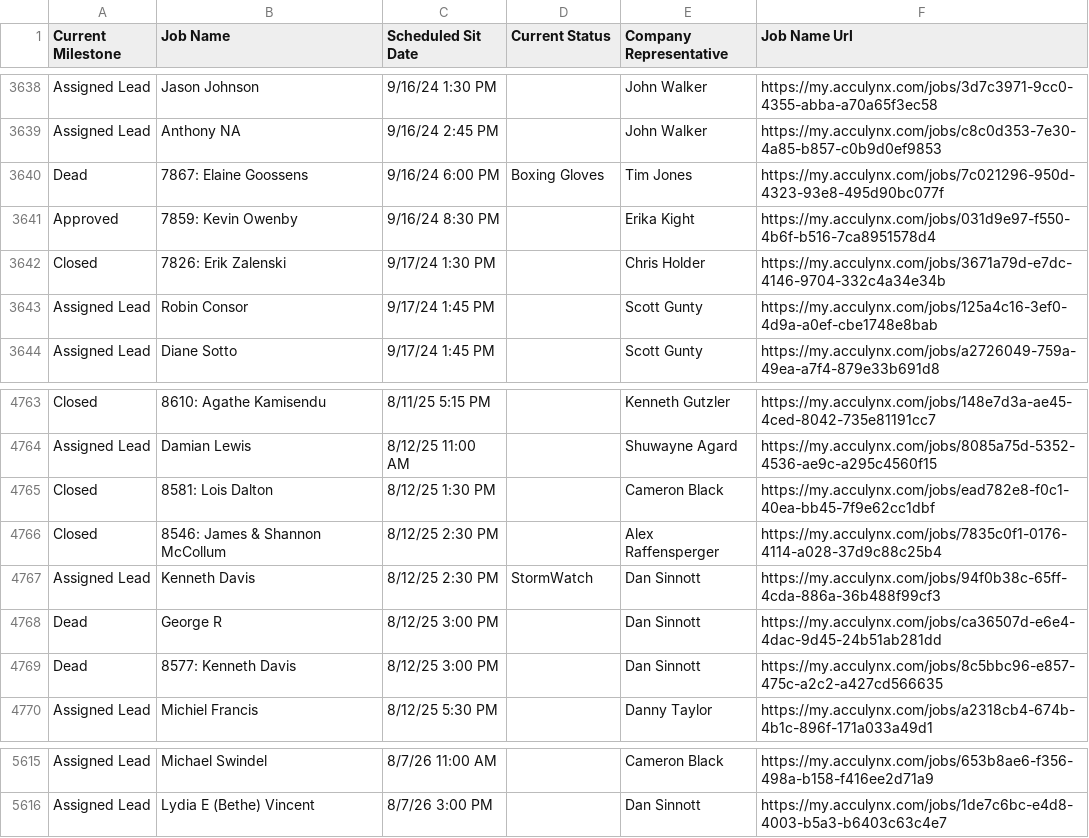
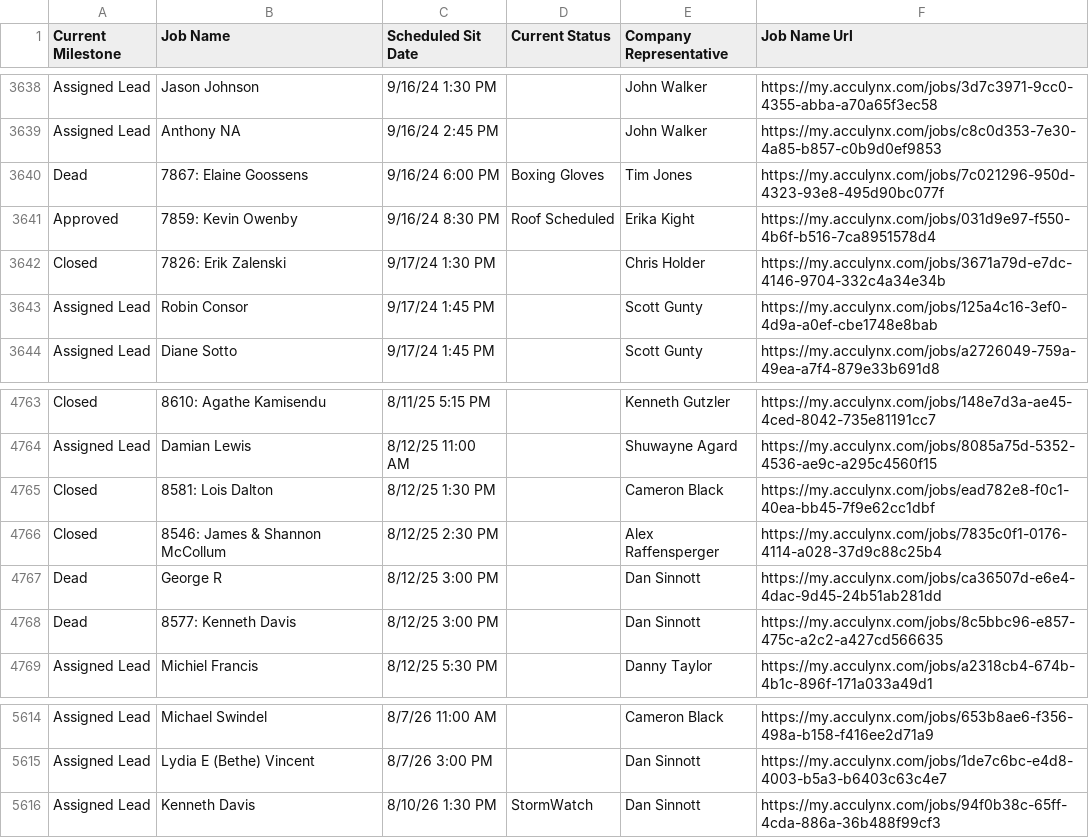
Before and after one commit to M-W-Johnson-Holdco/peachtree-roofing-automation, a CSV file: appointments.csv, drawn as a sheet; only a part is shown, gaps mark what is left out.

Commit message:
Update scheduled sits data from AcuLynx export

```diff
--- a/appointments.csv
+++ b/appointments.csv
@@ -3640,3 +3640,3 @@ Assigned Lead,Anthony NA,9/16/24 2:45 PM,,John Walker,https://my.acculynx.com/jo
 Dead,7867: Elaine Goossens,9/16/24 6:00 PM,Boxing Gloves,Tim Jones,https://my.acculynx.com/jobs/7c021296-950d-4323-93e8-495d90bc077f
-Approved,7859: Kevin  Owenby,9/16/24 8:30 PM,,Erika Kight,https://my.acculynx.com/jobs/031d9e97-f550-4b6f-b516-7ca8951578d4
+Approved,7859: Kevin  Owenby,9/16/24 8:30 PM,Roof Scheduled,Erika Kight,https://my.acculynx.com/jobs/031d9e97-f550-4b6f-b516-7ca8951578d4
 Closed,7826: Erik Zalenski,9/17/24 1:30 PM,,Chris Holder,https://my.acculynx.com/jobs/3671a79d-e7dc-4146-9704-332c4a34e34b
@@ -4766,3 +4766,2 @@ Closed,8581: Lois Dalton,8/12/25 1:30 PM,,Cameron Black,https://my.acculynx.com/
 Closed,8546: James & Shannon McCollum,8/12/25 2:30 PM,,Alex Raffensperger,https://my.acculynx.com/jobs/7835c0f1-0176-4114-a028-37d9c88c25b4
-Assigned Lead,Kenneth Davis,8/12/25 2:30 PM,StormWatch,Dan Sinnott,https://my.acculynx.com/jobs/94f0b38c-65ff-4cda-886a-36b488f99cf3
 Dead,George R,8/12/25 3:00 PM,,Dan Sinnott,https://my.acculynx.com/jobs/ca36507d-e6e4-4dac-9d45-24b51ab281dd
@@ -5616 +5615,2 @@ Assigned Lead,Michael Swindel,8/7/26 11:00 AM,,Cameron Black,https://my.acculynx
 Assigned Lead,Lydia E (Bethe) Vincent,8/7/26 3:00 PM,,Dan Sinnott,https://my.acculynx.com/jobs/1de7c6bc-e4d8-4003-b5a3-b6403c63c4e7
+Assigned Lead,Kenneth Davis,8/10/26 1:30 PM,StormWatch,Dan Sinnott,https://my.acculynx.com/jobs/94f0b38c-65ff-4cda-886a-36b488f99cf3
```
